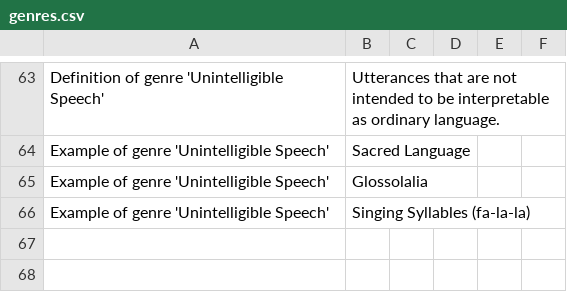
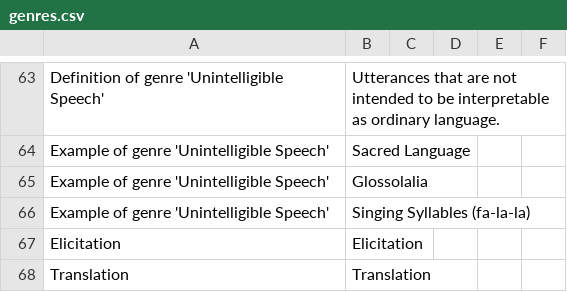
Before and after one commit to onset/lameta, a CSV file: locale/genres.csv, drawn as a sheet; only a part is shown, gaps mark what is left out.

```diff
--- a/locale/genres.csv
+++ b/locale/genres.csv
@@ -66 +66,3 @@
 "Example of genre 'Unintelligible Speech'","Singing Syllables (fa-la-la)","",""," "," "
+"Elicitation","Elicitation"
+"Translation","Translation"
```
Also changed, not shown: locale/choices.csv, locale/fields.csv, 16 other files.
